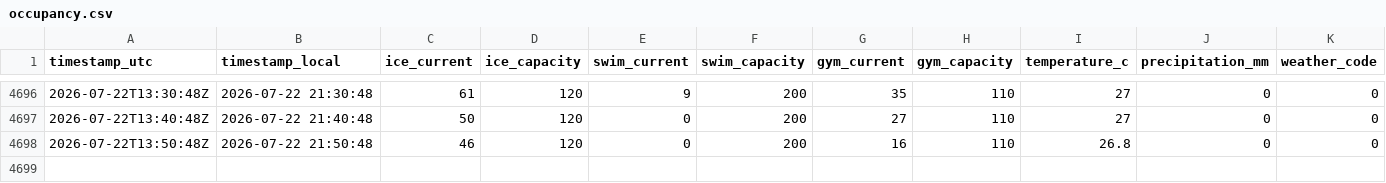
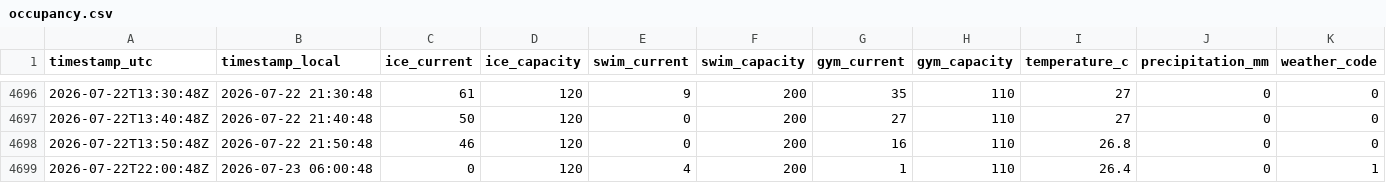
Before and after one commit to fresnarus/Pool-Monitor, a CSV file: data/occupancy.csv, drawn as a sheet; only a part is shown, gaps mark what is left out; rows hold the shown columns only; the diff names each change by its address in the sheet, - before the commit and + after, or states it on an @@ line.

Commit message:
data: sample 2026-07-22T22:00:48Z

```diff
--- a/data/occupancy.csv
+++ b/data/occupancy.csv
+row 4699: 2026-07-22T22:00:48Z | 2026-07-23 06:00:48 | 0 | 120 | 4 | 200 | 1 | 110 | 26.4 | 0 | 1
```
